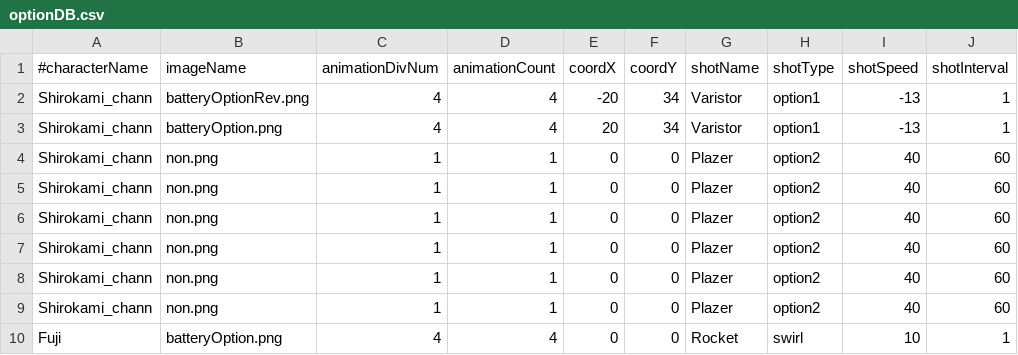
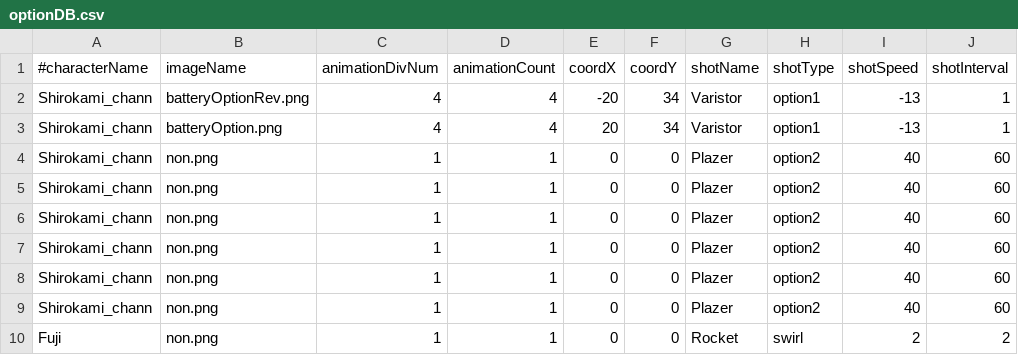
Before and after one commit to mitsu1119/mitSTG, a CSV file: mitSTG/dat/database/optionDB.csv, drawn as a sheet.

```diff
--- a/mitSTG/dat/database/optionDB.csv
+++ b/mitSTG/dat/database/optionDB.csv
@@ -9,2 +9,2 @@ Shirokami_chann,non.png,1,1,0,0,Plazer,option2,40,60
 Shirokami_chann,non.png,1,1,0,0,Plazer,option2,40,60
-Fuji,batteryOption.png,4,4,0,0,Rocket,swirl,10,1
+Fuji,non.png,1,1,0,0,Rocket,swirl,2,2
```
Also changed, not shown: mitSTG/dat/database/shotDB.csv, 3 other files.
